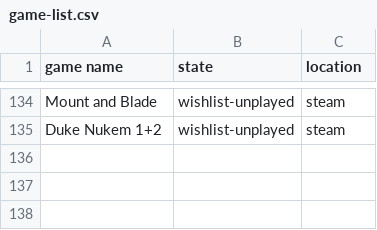
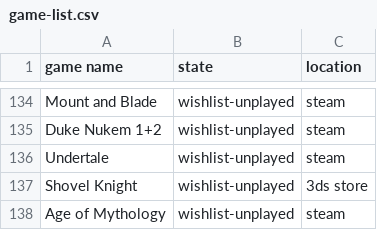
Before and after one commit to AntJanus/game-backlogger, a CSV file: game-list.csv, drawn as a sheet; only a part is shown, gaps mark what is left out; the diff names each change by its address in the sheet, - before the commit and + after, or states it on an @@ line.

Commit message:
New games

```diff
--- a/game-list.csv
+++ b/game-list.csv
+row 136: Undertale | wishlist-unplayed | steam
+row 137: Shovel Knight | wishlist-unplayed | 3ds store
+row 138: Age of Mythology | wishlist-unplayed | steam
```
